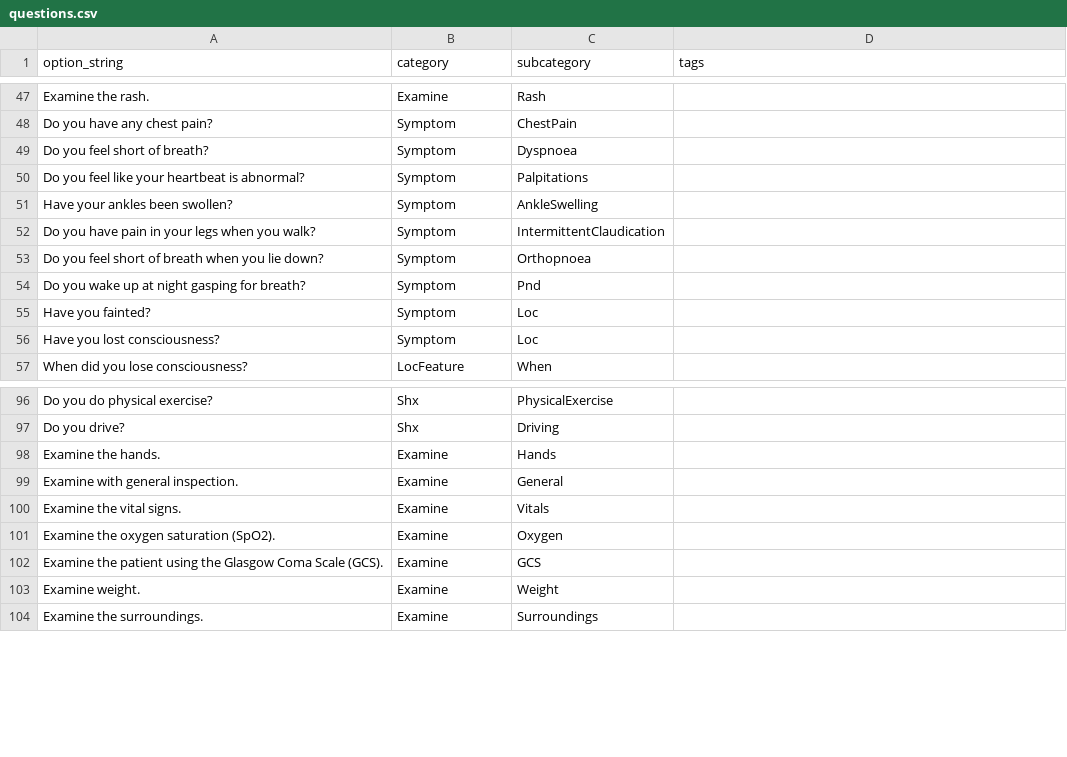
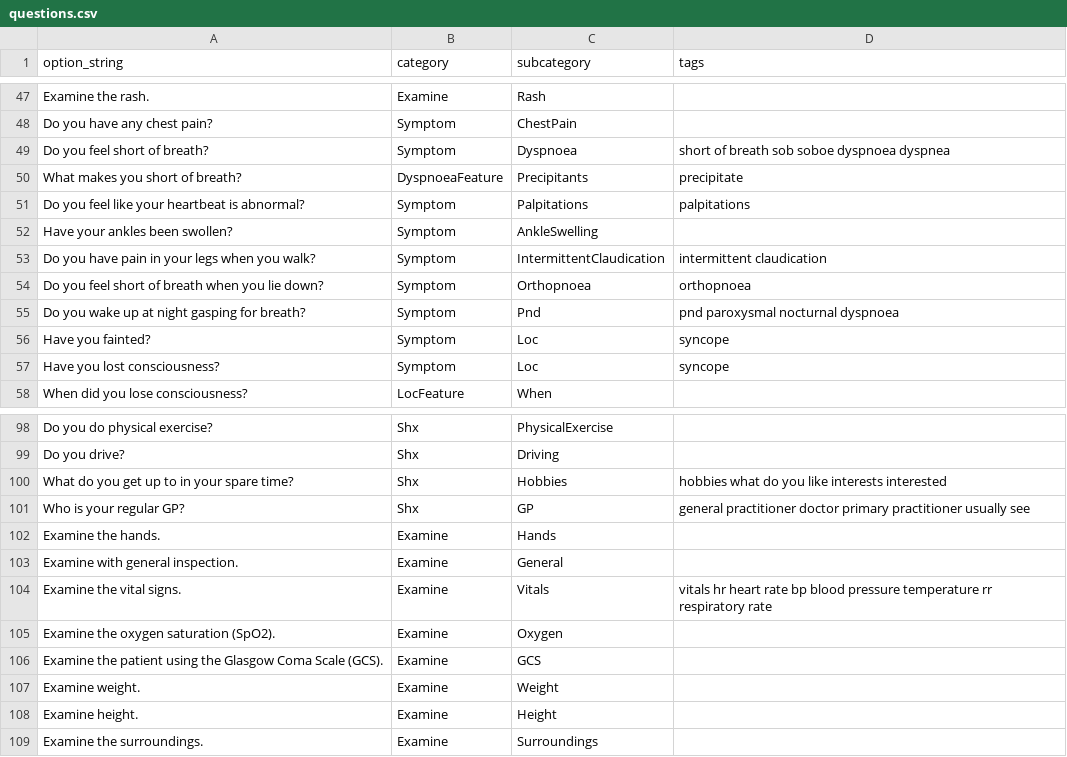
Before and after one commit to cigmah/aica, a CSV file: scripts/questions.csv, drawn as a sheet; only a part is shown, gaps mark what is left out; the diff covers the shown part only.

```diff
--- a/scripts/questions.csv
+++ b/scripts/questions.csv
@@ -48,10 +48,11 @@ Examine the rash.,Examine,Rash,
 Do you have any chest pain?,Symptom,ChestPain,
-Do you feel short of breath?,Symptom,Dyspnoea,
-Do you feel like your heartbeat is abnormal?,Symptom,Palpitations,
+Do you feel short of breath?,Symptom,Dyspnoea,short of breath sob soboe dyspnoea dyspnea
+What makes you short of breath?,DyspnoeaFeature,Precipitants,precipitate
+Do you feel like your heartbeat is abnormal?,Symptom,Palpitations,palpitations
 Have your ankles been swollen?,Symptom,AnkleSwelling,
-Do you have pain in your legs when you walk?,Symptom,IntermittentClaudication,
-Do you feel short of breath when you lie down?,Symptom,Orthopnoea,
-Do you wake up at night gasping for breath?,Symptom,Pnd,
-Have you fainted?,Symptom,Loc,
-Have you lost consciousness?,Symptom,Loc,
+Do you have pain in your legs when you walk?,Symptom,IntermittentClaudication,intermittent claudication
+Do you feel short of breath when you lie down?,Symptom,Orthopnoea,orthopnoea
+Do you wake up at night gasping for breath?,Symptom,Pnd,pnd paroxysmal nocturnal dyspnoea
+Have you fainted?,Symptom,Loc,syncope
+Have you lost consciousness?,Symptom,Loc,syncope
 When did you lose consciousness?,LocFeature,When,
@@ -97,5 +99,7 @@ Do you do physical exercise?,Shx,PhysicalExercise,
 Do you drive?,Shx,Driving,
+What do you get up to in your spare time?,Shx,Hobbies,hobbies what do you like interests interested
+Who is your regular GP?,Shx,GP,general practitioner doctor primary practitioner usually see
 Examine the hands. ,Examine,Hands,
 Examine with general inspection.,Examine,General,
-Examine the vital signs.,Examine,Vitals,
+Examine the vital signs.,Examine,Vitals,vitals hr heart rate bp blood pressure temperature rr respiratory rate
 Examine the oxygen saturation (SpO2).,Examine,Oxygen,
@@ -103,2 +107,3 @@ Examine the patient using the Glasgow Coma Scale (GCS).,Examine,GCS,
 Examine weight.,Examine,Weight,
+Examine height.,Examine,Height,
 Examine the surroundings.,Examine,Surroundings,
```
Also changed, not shown: 2 added rows and 9 edited cells elsewhere in this file, scripts/case_template.csv, scripts/investigations.csv, 19 other files.
